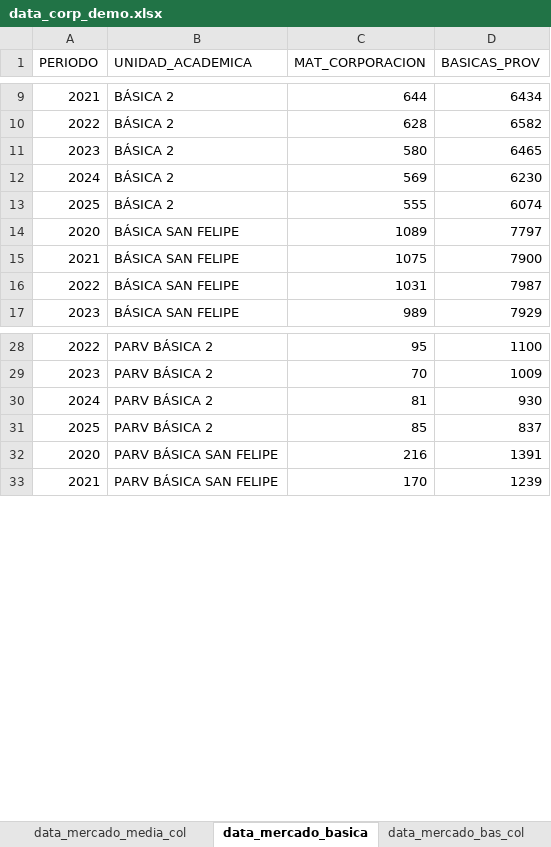
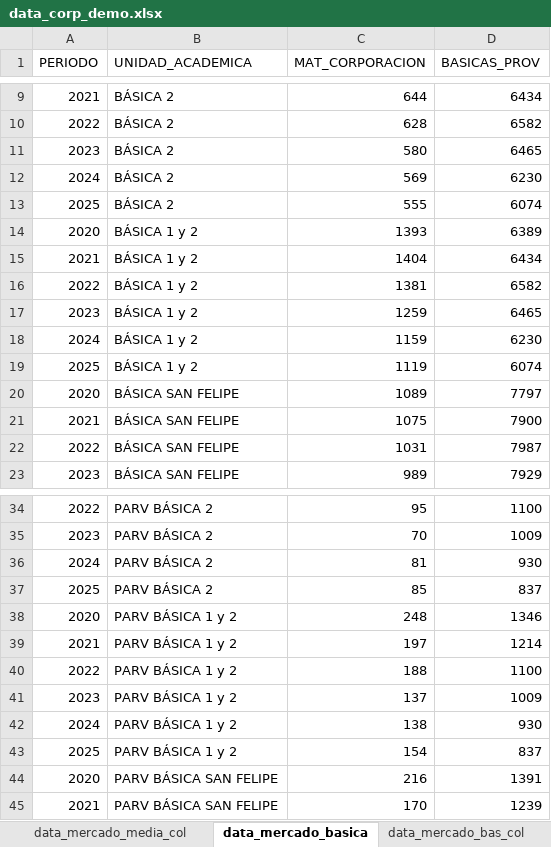
Before and after one commit to cjsepulveda/corporate_project, an Excel workbook: src/pages/data/data_corp_demo.xlsx, sheet data_mercado_basica, drawn as a sheet; only a part is shown, gaps mark what is left out; values as stored, in another font and other column widths than the file's, no borders; the diff names each change by its address in the sheet, - before the commit and + after, or states it on an @@ line.

```diff
--- a/src/pages/data/data_corp_demo.xlsx (sheet data_mercado_basica)
+++ b/src/pages/data/data_corp_demo.xlsx (sheet data_mercado_basica)
+row 14: 2020 | BÁSICA 1 y 2 | 1393 | 6389
+row 15: 2021 | BÁSICA 1 y 2 | 1404 | 6434
+row 16: 2022 | BÁSICA 1 y 2 | 1381 | 6582
+row 17: 2023 | BÁSICA 1 y 2 | 1259 | 6465
+row 18: 2024 | BÁSICA 1 y 2 | 1159 | 6230
+row 19: 2025 | BÁSICA 1 y 2 | 1119 | 6074
+row 38: 2020 | PARV BÁSICA 1 y 2 | 248 | 1346
+row 39: 2021 | PARV BÁSICA 1 y 2 | 197 | 1214
+row 40: 2022 | PARV BÁSICA 1 y 2 | 188 | 1100
+row 41: 2023 | PARV BÁSICA 1 y 2 | 137 | 1009
+row 42: 2024 | PARV BÁSICA 1 y 2 | 138 | 930
+row 43: 2025 | PARV BÁSICA 1 y 2 | 154 | 837
```
Also changed, not shown: sheet data_col_mat_mercado, sheet data_mercado_bas_col, 1 other file.
